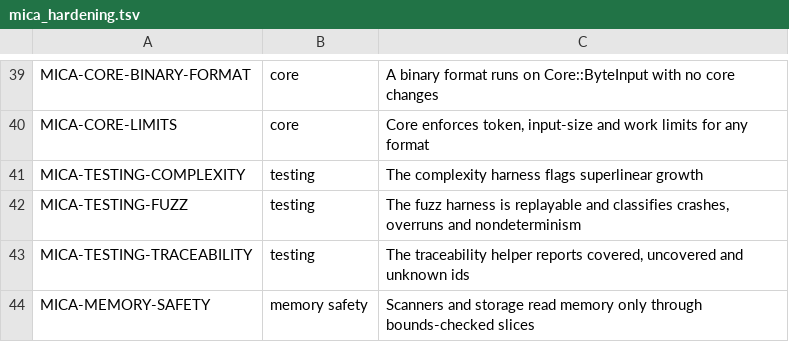
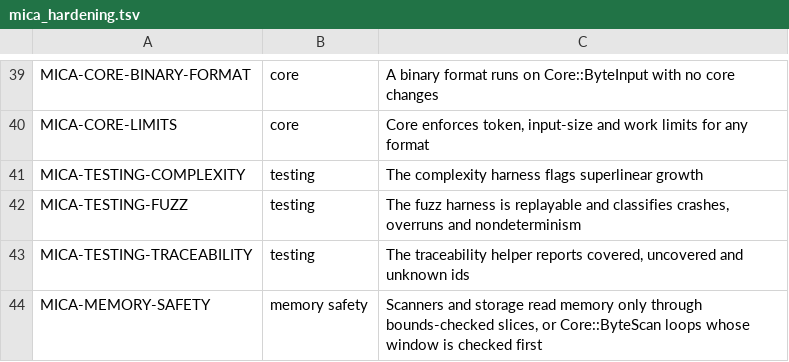
Before and after one commit to amberframework/mica, a TSV file: spec/requirements/mica_hardening.tsv, drawn as a sheet; only a part is shown, gaps mark what is left out.

Commit message:
Recover parse throughput: per-token work accounting, ByteScan hot loops, one open-element stack
- Charge in-token work (namespace resolution, white-space checks) once per
  token instead of a meter call per site; fix Int32 arithmetic in charge_token.
- Core::ByteScan: skip_while and matches? check their window once, then read
  without per-byte checks (the only unchecked reads; specs cover the bounds).
- Inline ASCII fast path for names; direct scan loops replace per-token subslices.
- One OpenElement stack instead of four parallel arrays.
- Build the '=' error message only on failure (was built per attribute).
- DOM: write each new record once with its links and value; charge each
  event once, before copying; skip DTD attribute lookups when none exist.
- Column folding counts characters with Slice#count.

```diff
--- a/spec/requirements/mica_hardening.tsv
+++ b/spec/requirements/mica_hardening.tsv
@@ -43,2 +43,2 @@ MICA-TESTING-FUZZ	testing	The fuzz harness is replayable and classifies crashes,
 MICA-TESTING-TRACEABILITY	testing	The traceability helper reports covered, uncovered and unknown ids
-MICA-MEMORY-SAFETY	memory safety	Scanners and storage read memory only through bounds-checked slices
+MICA-MEMORY-SAFETY	memory safety	Scanners and storage read memory only through bounds-checked slices, or Core::ByteScan loops whose window is checked first
```
Also changed, not shown: 15 other files.
